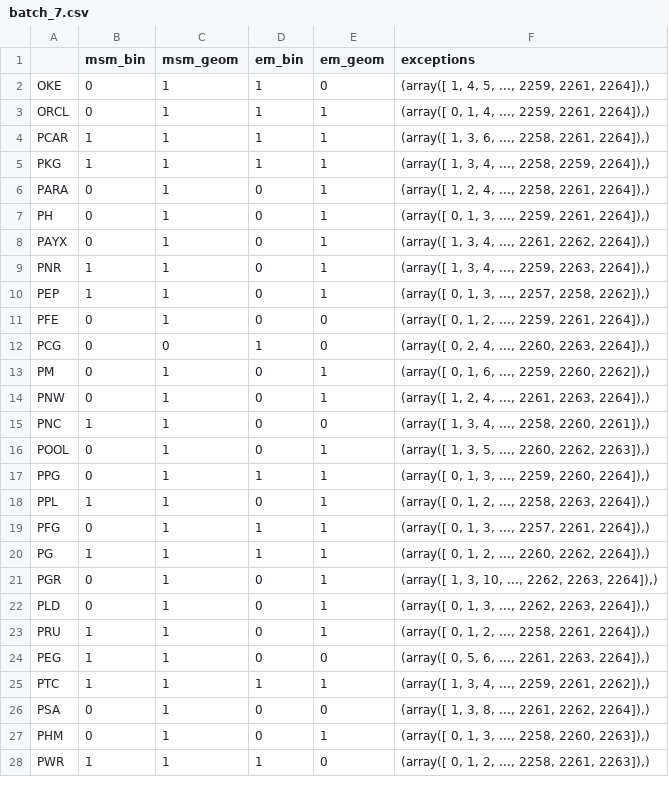
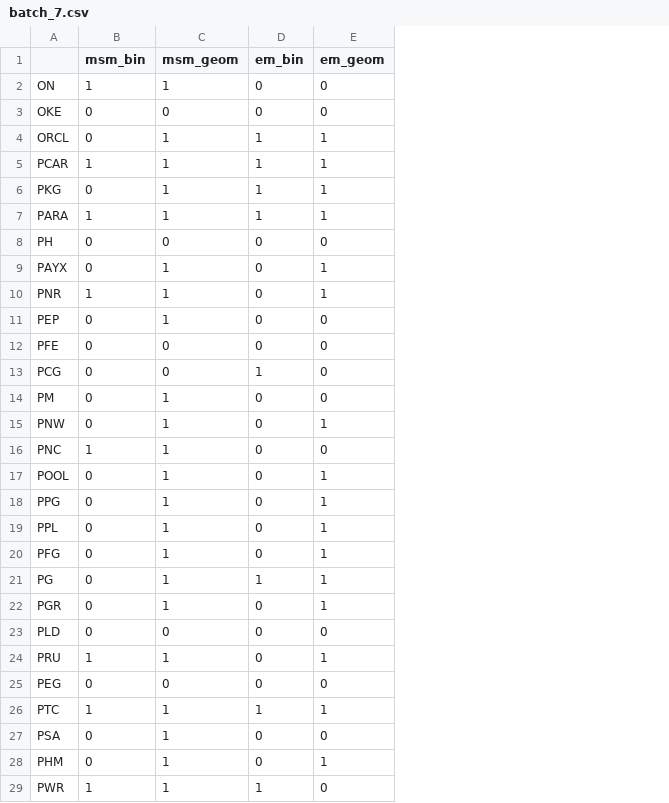
Before and after one commit to MrDelrus/Markov-Switching-Model, a CSV file: ipynbs/backtesting/batch_7.csv, drawn as a sheet; only a part is shown; removed rows and columns are numbered as before the commit, all else as after; the diff covers the shown part only; the diff names each change by its address in the sheet, - before the commit and + after, or states it on an @@ line.

```diff
--- a/ipynbs/backtesting/batch_7.csv
+++ b/ipynbs/backtesting/batch_7.csv
-column F (exceptions), rows 2-28: (array([ 1, 4, 5, ..., 2259, 2261, 2264]),) | (array([ 0, 1, 4, ..., 2259, 2261, 2264]),) | (array([ 1, 3, 6, ..., 2258, 2261, 2264]),) | (array([ 1, 3, 4, ..., 2258, 2259, 2264]),) | (array([ 1, 2, 4, ..., 2258, 2261, 2264]),) | (array([ 0, 1, 3, ..., 2259, 2261, 2264]),) | (array([ 1, 3, 4, ..., 2261, 2262, 2264]),) | (array([ 1, 3, 4, ..., 2259, 2263, 2264]),) | (array([ 0, 1, 3, ..., 2257, 2258, 2262]),) | (array([ 0, 1, 2, ..., 2259, 2261, 2264]),) | (array([ 0, 2, 4, ..., 2260, 2263, 2264]),) | (array([ 0, 1, 6, ..., 2259, 2260, 2262]),) | (array([ 1, 2, 4, ..., 2261, 2263, 2264]),) | (array([ 1, 3, 4, ..., 2258, 2260, 2261]),) | (array([ 1, 3, 5, ..., 2260, 2262, 2263]),) | (array([ 0, 1, 3, ..., 2259, 2260, 2264]),) | (array([ 0, 1, 2, ..., 2258, 2263, 2264]),) | (array([ 0, 1, 3, ..., 2257, 2261, 2264]),) | (array([ 0, 1, 2, ..., 2260, 2262, 2264]),) | (array([ 1, 3, 10, ..., 2262, 2263, 2264]),) | (array([ 0, 1, 3, ..., 2262, 2263, 2264]),) | (array([ 0, 1, 2, ..., 2258, 2261, 2264]),) | (array([ 0, 5, 6, ..., 2261, 2263, 2264]),) | (array([ 1, 3, 4, ..., 2259, 2261, 2262]),) | (array([ 1, 3, 8, ..., 2261, 2262, 2264]),) | (array([ 0, 1, 3, ..., 2258, 2260, 2263]),) | (array([ 0, 1, 2, ..., 2258, 2261, 2263]),)
+row 2: ON | 1 | 1 | 0 | 0
-C3 (msm_geom): 1
+C3 (msm_geom): 0
-D3 (em_bin): 1
+D3 (em_bin): 0
-B6 (msm_bin): 1
+B6 (msm_bin): 0
-B7 (msm_bin): 0
+B7 (msm_bin): 1
-D7 (em_bin): 0
+D7 (em_bin): 1
-C8 (msm_geom): 1
+C8 (msm_geom): 0
-E8 (em_geom): 1
+E8 (em_geom): 0
-B11 (msm_bin): 1
+B11 (msm_bin): 0
-E11 (em_geom): 1
+E11 (em_geom): 0
-C12 (msm_geom): 1
+C12 (msm_geom): 0
-E14 (em_geom): 1
+E14 (em_geom): 0
-D18 (em_bin): 1
+D18 (em_bin): 0
-B19 (msm_bin): 1
+B19 (msm_bin): 0
-D20 (em_bin): 1
+D20 (em_bin): 0
-B21 (msm_bin): 1
+B21 (msm_bin): 0
-C23 (msm_geom): 1
+C23 (msm_geom): 0
-E23 (em_geom): 1
+E23 (em_geom): 0
-B25 (msm_bin): 1
+B25 (msm_bin): 0
-C25 (msm_geom): 1
+C25 (msm_geom): 0
```
Also changed, not shown: 1 removed row and 18 edited cells elsewhere in this file, ipynbs/backtesting/batch_1.csv, ipynbs/backtesting/batch_2.csv, 7 other files.
